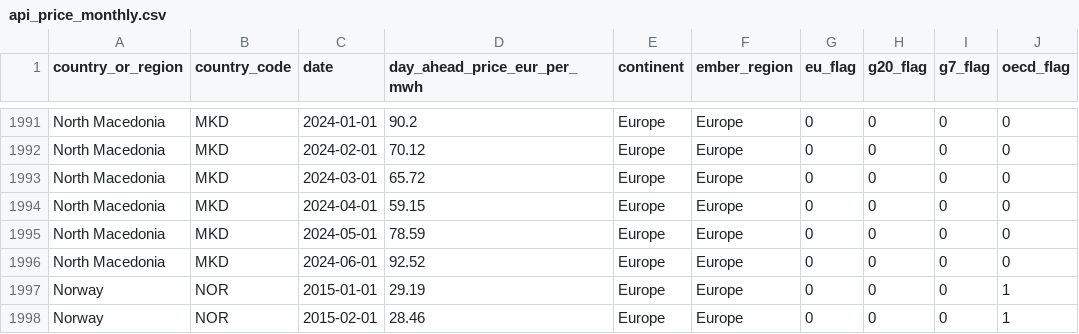
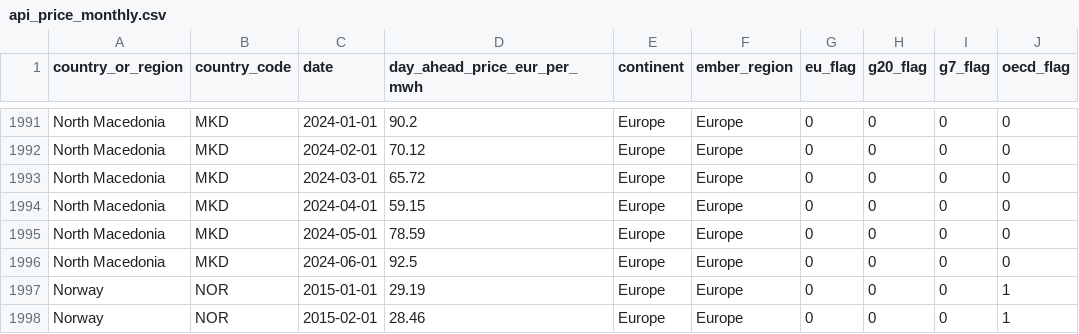
Before and after one commit to ember-climate/ember-data-api, a CSV file: data/api_price_monthly.csv, drawn as a sheet; only a part is shown, gaps mark what is left out.

```diff
--- a/data/api_price_monthly.csv
+++ b/data/api_price_monthly.csv
@@ -1995,3 +1995,3 @@ North Macedonia,MKD,2024-04-01,59.15,Europe,Europe,0,0,0,0
 North Macedonia,MKD,2024-05-01,78.59,Europe,Europe,0,0,0,0
-North Macedonia,MKD,2024-06-01,92.52,Europe,Europe,0,0,0,0
+North Macedonia,MKD,2024-06-01,92.5,Europe,Europe,0,0,0,0
 Norway,NOR,2015-01-01,29.19,Europe,Europe,0,0,0,1
```
Also changed, not shown: data/api_country_overview_monthly.csv, data/api_country_overview_yearly.csv, 2 other files.
